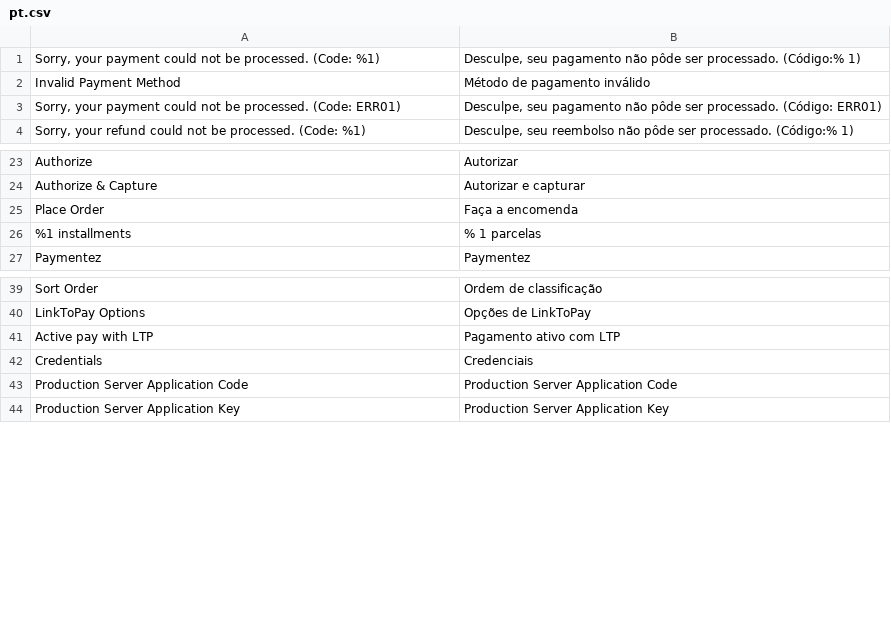
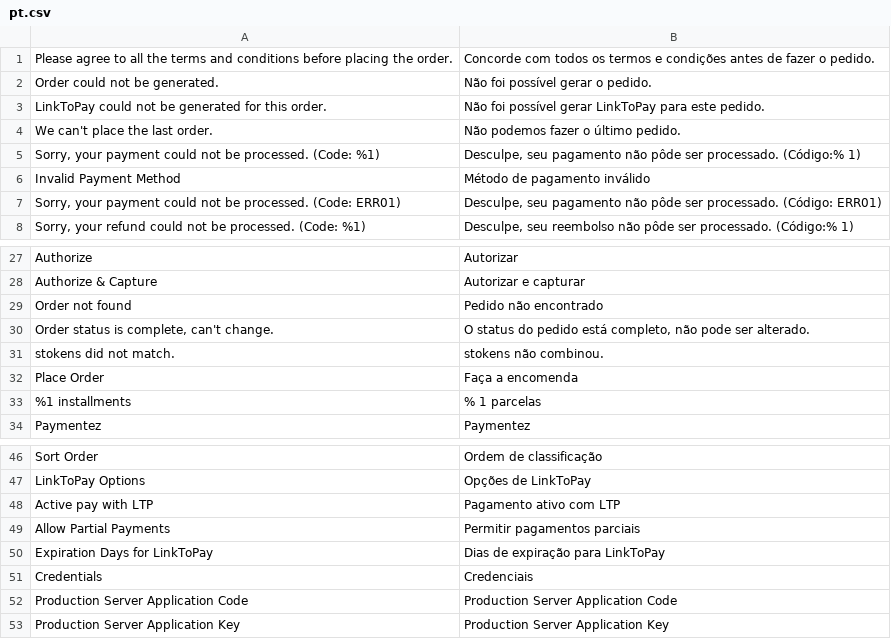
Before and after one commit to paymentez/pg-m2-plugin, a CSV file: i18n/pt.csv, drawn as a sheet; only a part is shown, gaps mark what is left out; the diff names each change by its address in the sheet, - before the commit and + after, or states it on an @@ line.

Commit message:
DEV-1237 #comment Traducciones nuevas para LTP.

```diff
--- a/i18n/pt.csv
+++ b/i18n/pt.csv
+row 1: Please agree to all the terms and conditions before placing the order. | Concorde com todos os termos e condições antes de fazer o pedido.
+row 2: Order could not be generated. | Não foi possível gerar o pedido.
+row 3: LinkToPay could not be generated for this order. | Não foi possível gerar LinkToPay para este pedido.
+row 4: We can't place the last order. | Não podemos fazer o último pedido.
+row 29: Order not found | Pedido não encontrado
+row 30: Order status is complete, can't change. | O status do pedido está completo, não pode ser alterado.
+row 31: stokens did not match. | stokens não combinou.
+row 49: Allow Partial Payments | Permitir pagamentos parciais
+row 50: Expiration Days for LinkToPay | Dias de expiração para LinkToPay
```
Also changed, not shown: i18n/es.csv, i18n/es_AR.csv, 13 other files.
